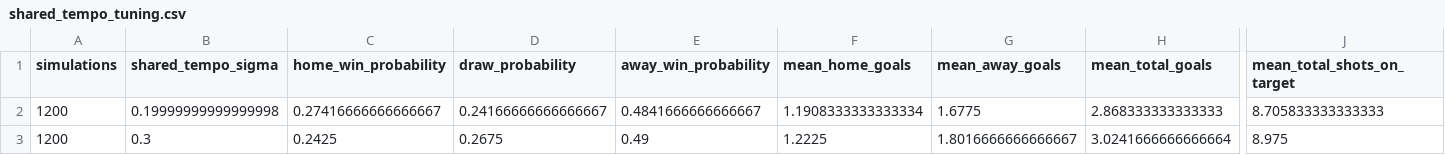
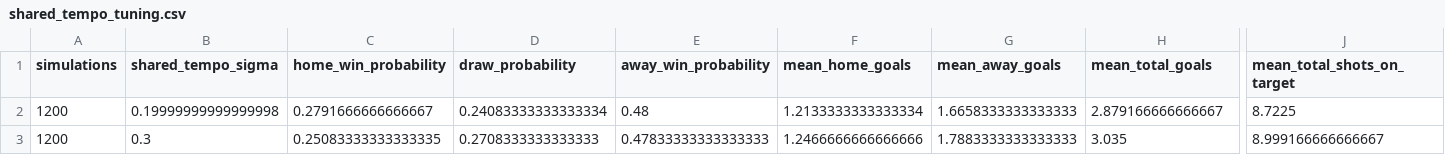
Before and after one commit to ViniciusCovas/synthetic-xi-2026, a CSV file: data/simulations/calibrated_v0_3/shared_tempo_tuning.csv, drawn as a sheet; only a part is shown, gaps mark what is left out; the diff covers the shown part only; the diff names each change by its address in the sheet, - before the commit and + after, or states it on an @@ line.

```diff
--- a/data/simulations/calibrated_v0_3/shared_tempo_tuning.csv
+++ b/data/simulations/calibrated_v0_3/shared_tempo_tuning.csv
-C2 (home_win_probability): 0.27416666666666667
+C2 (home_win_probability): 0.2791666666666667
-D2 (draw_probability): 0.24166666666666667
+D2 (draw_probability): 0.24083333333333334
-E2 (away_win_probability): 0.4841666666666667
+E2 (away_win_probability): 0.48
-F2 (mean_home_goals): 1.1908333333333334
+F2 (mean_home_goals): 1.2133333333333334
-G2 (mean_away_goals): 1.6775
+G2 (mean_away_goals): 1.6658333333333333
-H2 (mean_total_goals): 2.868333333333333
+H2 (mean_total_goals): 2.879166666666667
-J2 (mean_total_shots_on_target): 8.705833333333333
+J2 (mean_total_shots_on_target): 8.7225
-C3 (home_win_probability): 0.2425
+C3 (home_win_probability): 0.25083333333333335
-D3 (draw_probability): 0.2675
+D3 (draw_probability): 0.2708333333333333
-E3 (away_win_probability): 0.49
+E3 (away_win_probability): 0.47833333333333333
-F3 (mean_home_goals): 1.2225
+F3 (mean_home_goals): 1.2466666666666666
-G3 (mean_away_goals): 1.8016666666666667
+G3 (mean_away_goals): 1.7883333333333333
-H3 (mean_total_goals): 3.0241666666666664
+H3 (mean_total_goals): 3.035
-J3 (mean_total_shots_on_target): 8.975
+J3 (mean_total_shots_on_target): 8.999166666666667
```
Also changed, not shown: 67 edited cells elsewhere in this file, data/validation/frozen_pre_tournament_team_strengths.csv, data/validation/topn_chemistry_sensitivity.csv, 26 other files.
